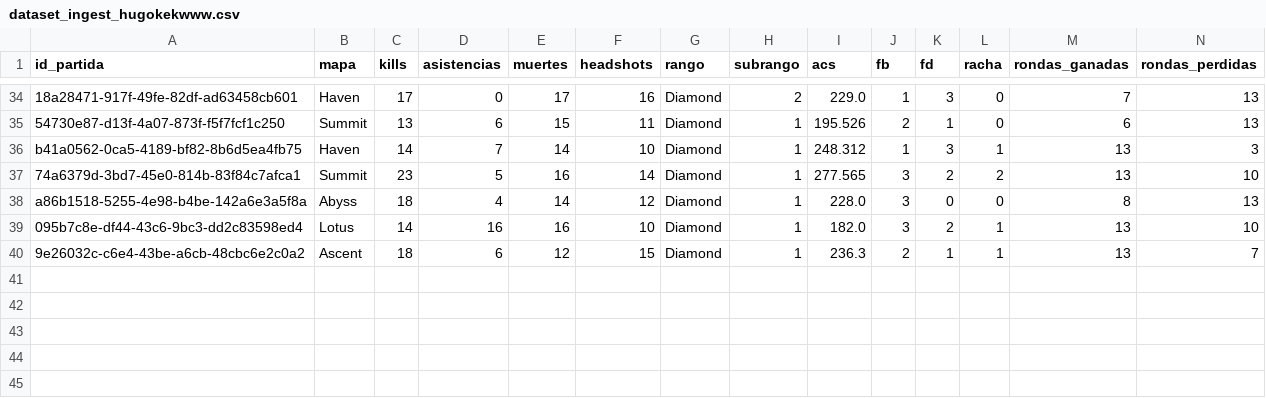
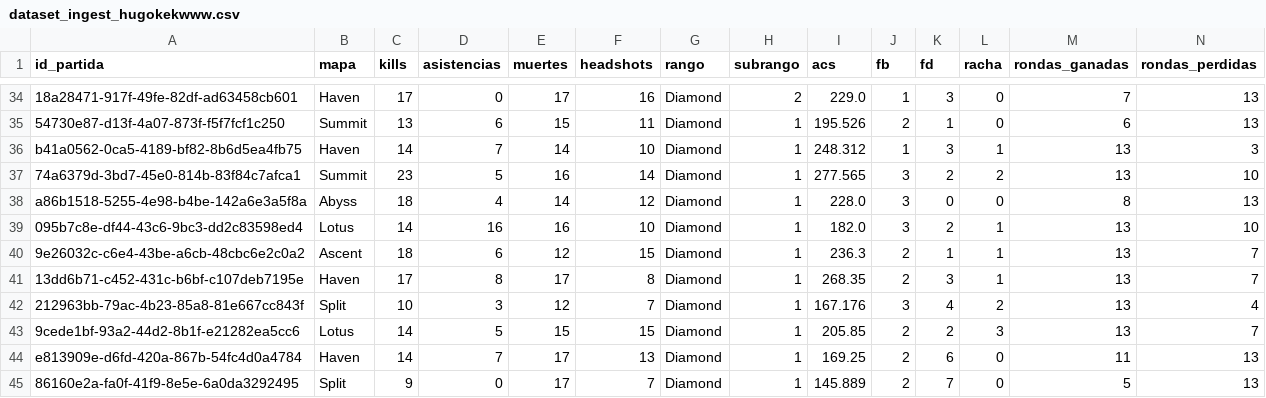
Before and after one commit to arondax/Proyecto-analisis, a CSV file: data/procesado/dataset_ingest_hugokekwww.csv, drawn as a sheet; only a part is shown, gaps mark what is left out; rows hold the shown columns only; the diff names each change by its address in the sheet, - before the commit and + after, or states it on an @@ line.

```diff
--- a/data/procesado/dataset_ingest_hugokekwww.csv
+++ b/data/procesado/dataset_ingest_hugokekwww.csv
+row 41: 13dd6b71-c452-431c-b6bf-c107deb7195e | Haven | 17 | 8 | 17 | 8 | Diamond | 1 | 268.35 | 2 | 3 | 1 | 13 | 7
+row 42: 212963bb-79ac-4b23-85a8-81e667cc843f | Split | 10 | 3 | 12 | 7 | Diamond | 1 | 167.176 | 3 | 4 | 2 | 13 | 4
+row 43: 9cede1bf-93a2-44d2-8b1f-e21282ea5cc6 | Lotus | 14 | 5 | 15 | 15 | Diamond | 1 | 205.85 | 2 | 2 | 3 | 13 | 7
+row 44: e813909e-d6fd-420a-867b-54fc4d0a4784 | Haven | 14 | 7 | 17 | 13 | Diamond | 1 | 169.25 | 2 | 6 | 0 | 11 | 13
+row 45: 86160e2a-fa0f-41f9-8e5e-6a0da3292495 | Split | 9 | 0 | 17 | 7 | Diamond | 1 | 145.889 | 2 | 7 | 0 | 5 | 13
```
Also changed, not shown: data/raw/dataset_GBKK.csv, data/raw/dataset_Reshiram.csv, 25 other files.
